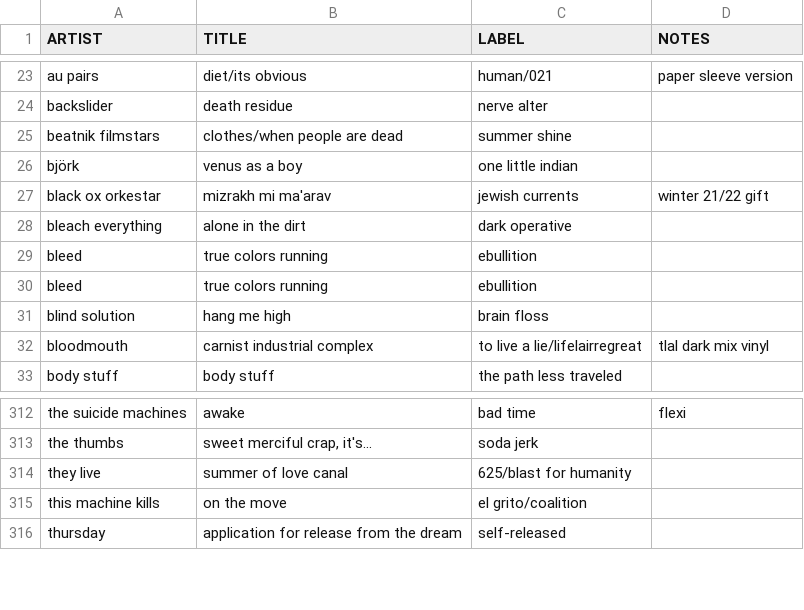
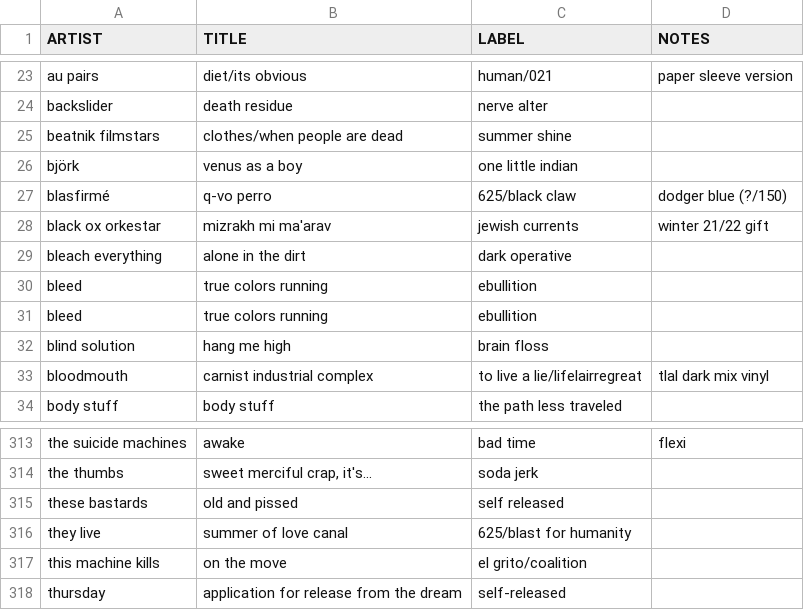
Before and after one commit to okjjj/tradelist, a CSV file: 7.csv, drawn as a sheet; only a part is shown, gaps mark what is left out; the diff names each change by its address in the sheet, - before the commit and + after, or states it on an @@ line.

```diff
--- a/7.csv
+++ b/7.csv
+row 27: blasfirmé | q-vo perro | 625/black claw | dodger blue (?/150)
+row 315: these bastards | old and pissed | self released
```
Also changed, not shown: 12.csv.
